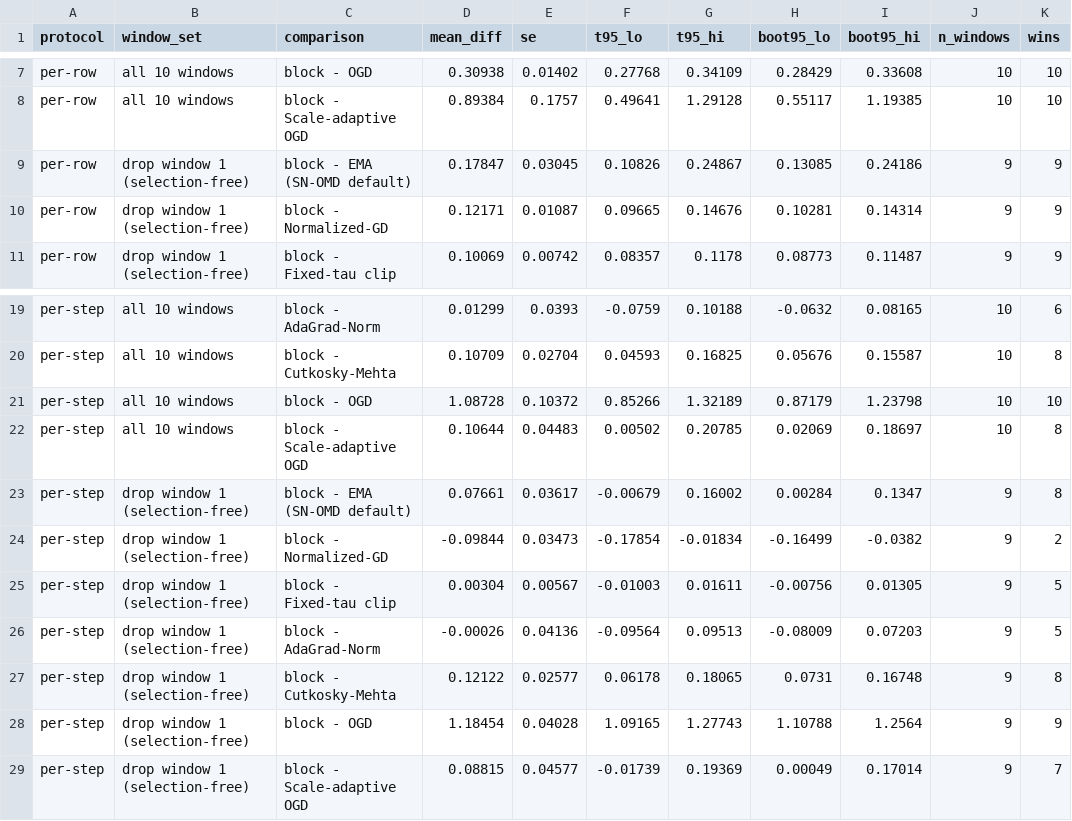
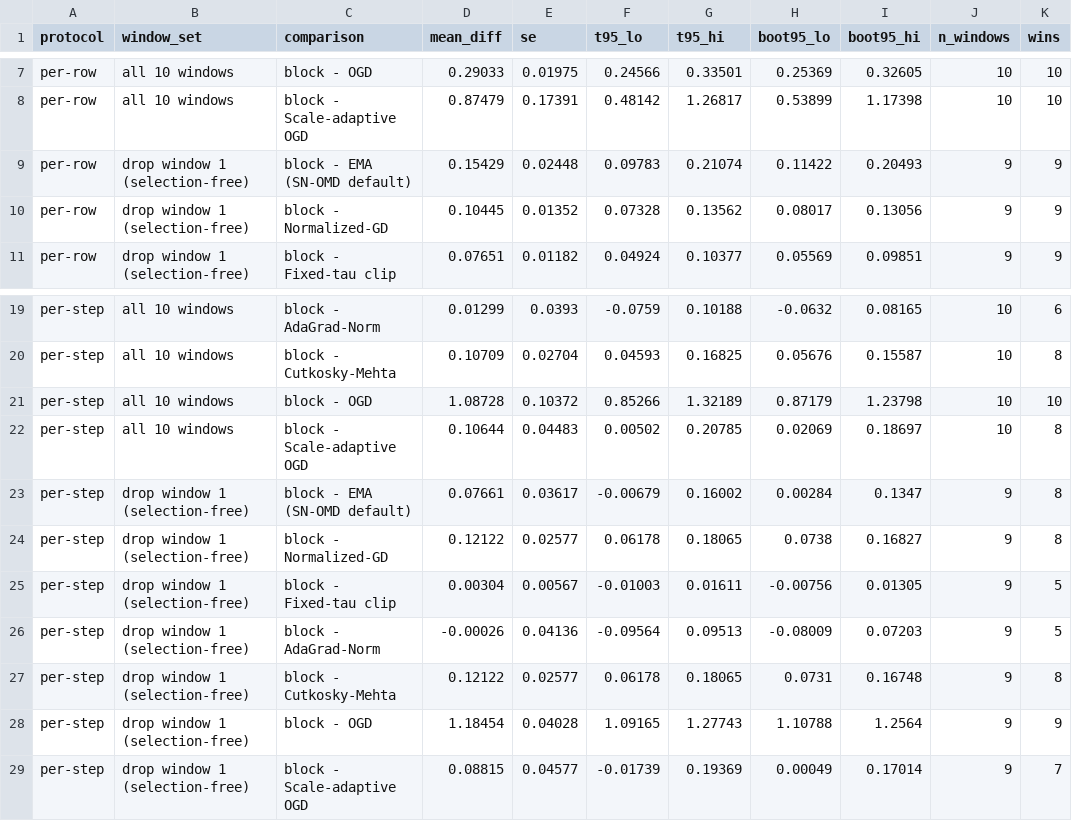
Before and after one commit to rafli-hl/dfsl, a CSV file: results/research/tracker_bootstrap.csv, drawn as a sheet; only a part is shown, gaps mark what is left out; the diff covers the shown part only; the diff names each change by its address in the sheet, - before the commit and + after, or states it on an @@ line.

```diff
--- a/results/research/tracker_bootstrap.csv
+++ b/results/research/tracker_bootstrap.csv
-D7 (mean_diff): 0.30938
+D7 (mean_diff): 0.29033
-E7 (se): 0.01402
+E7 (se): 0.01975
-F7 (t95_lo): 0.27768
+F7 (t95_lo): 0.24566
-G7 (t95_hi): 0.34109
+G7 (t95_hi): 0.33501
-H7 (boot95_lo): 0.28429
+H7 (boot95_lo): 0.25369
-I7 (boot95_hi): 0.33608
+I7 (boot95_hi): 0.32605
-D8 (mean_diff): 0.89384
+D8 (mean_diff): 0.87479
-E8 (se): 0.1757
+E8 (se): 0.17391
-F8 (t95_lo): 0.49641
+F8 (t95_lo): 0.48142
-G8 (t95_hi): 1.29128
+G8 (t95_hi): 1.26817
-H8 (boot95_lo): 0.55117
+H8 (boot95_lo): 0.53899
-I8 (boot95_hi): 1.19385
+I8 (boot95_hi): 1.17398
-D9 (mean_diff): 0.17847
+D9 (mean_diff): 0.15429
-E9 (se): 0.03045
+E9 (se): 0.02448
-F9 (t95_lo): 0.10826
+F9 (t95_lo): 0.09783
-G9 (t95_hi): 0.24867
+G9 (t95_hi): 0.21074
-H9 (boot95_lo): 0.13085
+H9 (boot95_lo): 0.11422
-I9 (boot95_hi): 0.24186
+I9 (boot95_hi): 0.20493
-D10 (mean_diff): 0.12171
+D10 (mean_diff): 0.10445
-E10 (se): 0.01087
+E10 (se): 0.01352
-F10 (t95_lo): 0.09665
+F10 (t95_lo): 0.07328
-G10 (t95_hi): 0.14676
+G10 (t95_hi): 0.13562
-H10 (boot95_lo): 0.10281
+H10 (boot95_lo): 0.08017
-I10 (boot95_hi): 0.14314
+I10 (boot95_hi): 0.13056
-D11 (mean_diff): 0.10069
+D11 (mean_diff): 0.07651
-E11 (se): 0.00742
+E11 (se): 0.01182
-F11 (t95_lo): 0.08357
+F11 (t95_lo): 0.04924
-G11 (t95_hi): 0.1178
+G11 (t95_hi): 0.10377
-H11 (boot95_lo): 0.08773
+H11 (boot95_lo): 0.05569
-I11 (boot95_hi): 0.11487
+I11 (boot95_hi): 0.09851
-D24 (mean_diff): -0.09844
+D24 (mean_diff): 0.12122
-E24 (se): 0.03473
+E24 (se): 0.02577
-F24 (t95_lo): -0.17854
+F24 (t95_lo): 0.06178
-G24 (t95_hi): -0.01834
+G24 (t95_hi): 0.18065
-H24 (boot95_lo): -0.16499
+H24 (boot95_lo): 0.0738
-I24 (boot95_hi): -0.0382
+I24 (boot95_hi): 0.16827
-K24 (wins): 2
+K24 (wins): 8
```
Also changed, not shown: 65 edited cells elsewhere in this file, results/research/baselines_jane.csv, results/research/windows_cm.csv, 25 other files.
